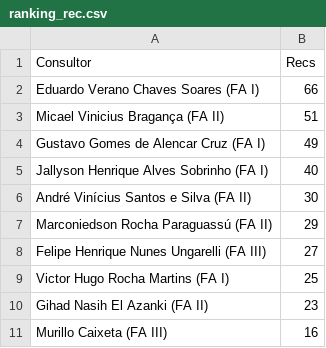
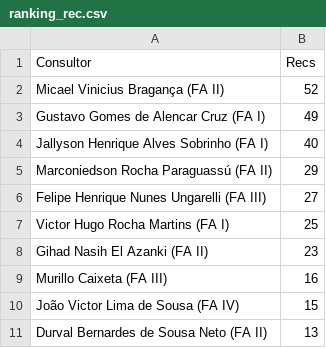
Before and after one commit to officew1goiania/gestaoavista2, a CSV file: ranking_rec.csv, drawn as a sheet.

Commit message:
atualizacao de ranking de PP

```diff
--- a/ranking_rec.csv
+++ b/ranking_rec.csv
@@ -1,7 +1,5 @@
 Consultor,Recs
-Eduardo Verano Chaves Soares (FA I),66
-Micael Vinicius Bragança (FA II),51
+Micael Vinicius Bragança (FA II),52
 Gustavo Gomes de Alencar Cruz (FA I),49
 Jallyson Henrique Alves Sobrinho (FA I),40
-André Vinícius Santos e Silva  (FA II),30
 Marconiedson Rocha Paraguassú (FA II),29
@@ -11 +9,3 @@ Gihad Nasih El Azanki (FA II),23
 Murillo Caixeta (FA III),16
+João Victor Lima de Sousa (FA IV),15
+Durval Bernardes de Sousa Neto (FA II),13
```
Also changed, not shown: dados_extraidos.csv, dados_semana.csv, 6 other files.
